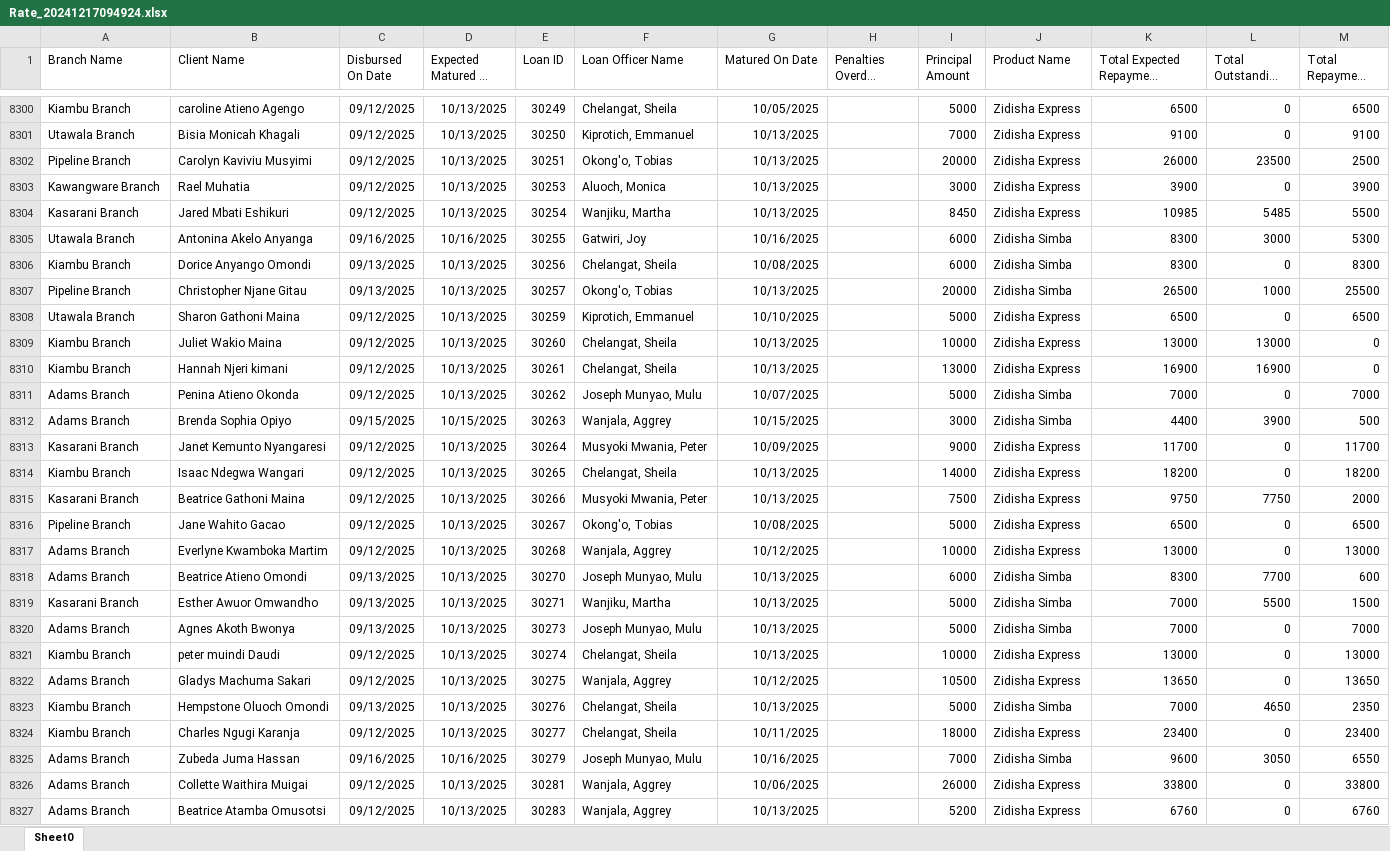
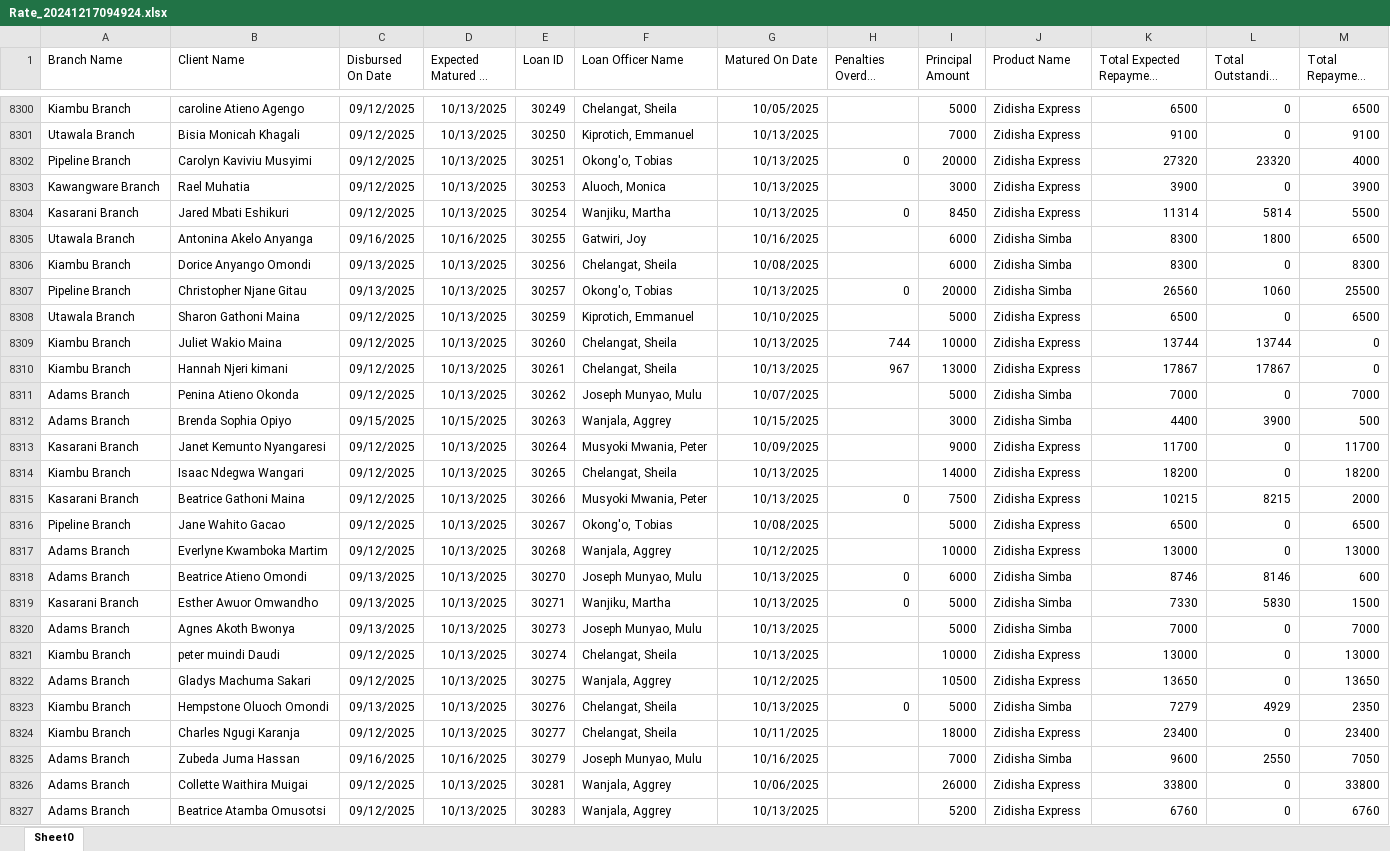
Before and after one commit to Phoenix-Capital/zidisha-monitor, an Excel workbook: Rate_20241217094924.xlsx, sheet Sheet0, drawn as a sheet; only a part is shown, gaps mark what is left out; long unchanged cells end in …; values as stored, in another font and other column widths than the file's, no borders; the diff covers the shown part only; the diff names each change by its address in the sheet, - before the commit and + after, or states it on an @@ line.

```diff
--- a/Rate_20241217094924.xlsx (sheet Sheet0)
+++ b/Rate_20241217094924.xlsx (sheet Sheet0)
-H8302 (Penalties Overdue Derived): (empty)
+H8302 (Penalties Overdue Derived): 0
-K8302 (Total Expected Repayment Derived): 26000
+K8302 (Total Expected Repayment Derived): 27320
-L8302 (Total Outstanding Derived): 23500
+L8302 (Total Outstanding Derived): 23320
-M8302 (Total Repayment Derived): 2500
+M8302 (Total Repayment Derived): 4000
-H8304 (Penalties Overdue Derived): (empty)
+H8304 (Penalties Overdue Derived): 0
-K8304 (Total Expected Repayment Derived): 10985
+K8304 (Total Expected Repayment Derived): 11314
-L8304 (Total Outstanding Derived): 5485
+L8304 (Total Outstanding Derived): 5814
-L8305 (Total Outstanding Derived): 3000
+L8305 (Total Outstanding Derived): 1800
-M8305 (Total Repayment Derived): 5300
+M8305 (Total Repayment Derived): 6500
-H8307 (Penalties Overdue Derived): (empty)
+H8307 (Penalties Overdue Derived): 0
-K8307 (Total Expected Repayment Derived): 26500
+K8307 (Total Expected Repayment Derived): 26560
-L8307 (Total Outstanding Derived): 1000
+L8307 (Total Outstanding Derived): 1060
-H8309 (Penalties Overdue Derived): (empty)
+H8309 (Penalties Overdue Derived): 744
-K8309 (Total Expected Repayment Derived): 13000
+K8309 (Total Expected Repayment Derived): 13744
-L8309 (Total Outstanding Derived): 13000
+L8309 (Total Outstanding Derived): 13744
-H8310 (Penalties Overdue Derived): (empty)
+H8310 (Penalties Overdue Derived): 967
-K8310 (Total Expected Repayment Derived): 16900
+K8310 (Total Expected Repayment Derived): 17867
-L8310 (Total Outstanding Derived): 16900
+L8310 (Total Outstanding Derived): 17867
-H8315 (Penalties Overdue Derived): (empty)
+H8315 (Penalties Overdue Derived): 0
-K8315 (Total Expected Repayment Derived): 9750
+K8315 (Total Expected Repayment Derived): 10215
-L8315 (Total Outstanding Derived): 7750
+L8315 (Total Outstanding Derived): 8215
-H8318:H8319 (Penalties Overdue Derived): (empty)
+H8318:H8319 (Penalties Overdue Derived): 0
-K8318 (Total Expected Repayment Derived): 8300
+K8318 (Total Expected Repayment Derived): 8746
-L8318 (Total Outstanding Derived): 7700
+L8318 (Total Outstanding Derived): 8146
-K8319 (Total Expected Repayment Derived): 7000
+K8319 (Total Expected Repayment Derived): 7330
-L8319 (Total Outstanding Derived): 5500
+L8319 (Total Outstanding Derived): 5830
-H8323 (Penalties Overdue Derived): (empty)
+H8323 (Penalties Overdue Derived): 0
-K8323 (Total Expected Repayment Derived): 7000
+K8323 (Total Expected Repayment Derived): 7279
-L8323 (Total Outstanding Derived): 4650
+L8323 (Total Outstanding Derived): 4929
-L8325 (Total Outstanding Derived): 3050
+L8325 (Total Outstanding Derived): 2550
-M8325 (Total Repayment Derived): 6550
+M8325 (Total Repayment Derived): 7050
```
Also changed, not shown: 16 added rows and 342 edited cells elsewhere in this sheet.
